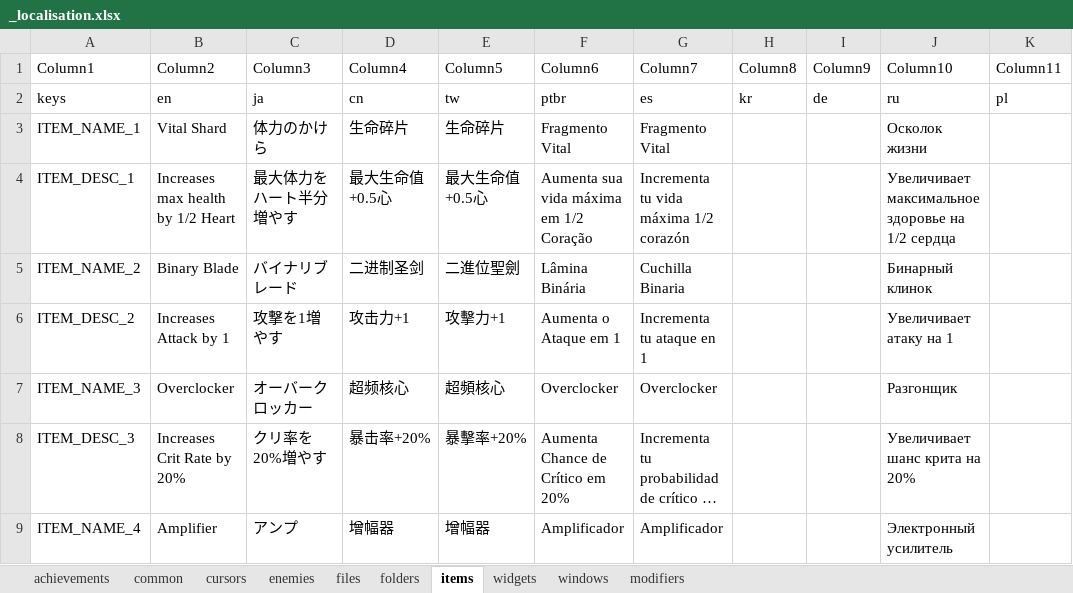
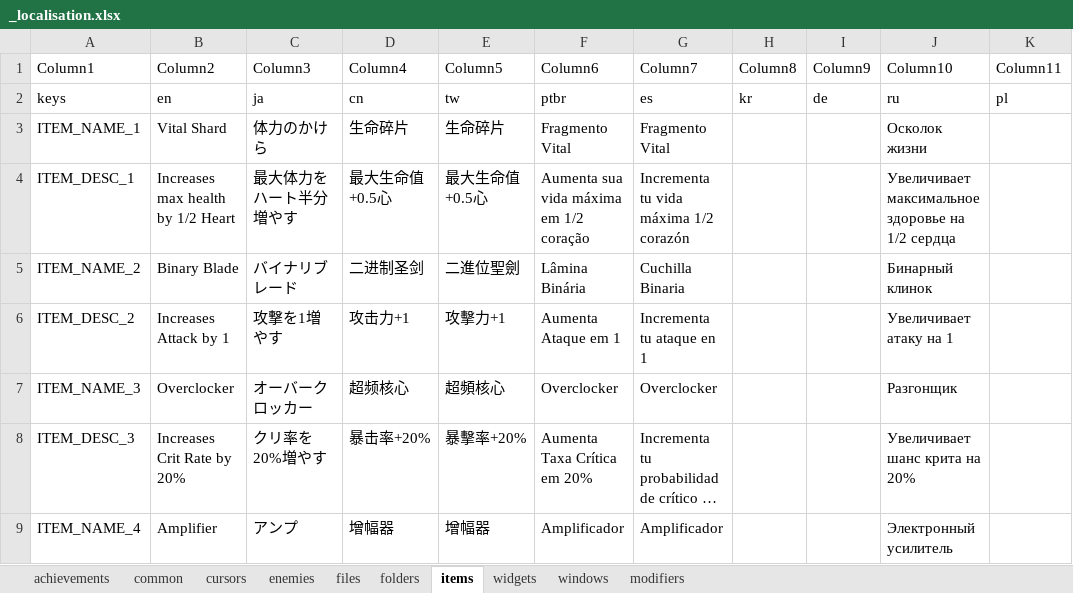
Before and after one commit to TSHHHHH/project-identifile-localisation, an Excel workbook: _localisation.xlsx, sheet items, drawn as a sheet; only a part is shown; long unchanged cells end in …; values as stored, in another font and other column widths than the file's, no borders; table styles not drawn; the diff covers the shown part only; the diff names each change by its address in the sheet, - before the commit and + after, or states it on an @@ line.

```diff
--- a/_localisation.xlsx (sheet items)
+++ b/_localisation.xlsx (sheet items)
-F4 (Column6): Aumenta sua vida máxima em 1/2 Coração
+F4 (Column6): Aumenta sua vida máxima em 1/2 coração
-F6 (Column6): Aumenta o Ataque em 1
+F6 (Column6): Aumenta Ataque em 1
-F8 (Column6): Aumenta Chance de Crítico em 20%
+F8 (Column6): Aumenta Taxa Crítica em 20%
```
Also changed, not shown: 53 edited cells and cell formats elsewhere in this sheet, sheet achievements, sheet cursors, sheet windows, sheet modifiers, sheet widgets, sheet folders, 1 more sheet.
